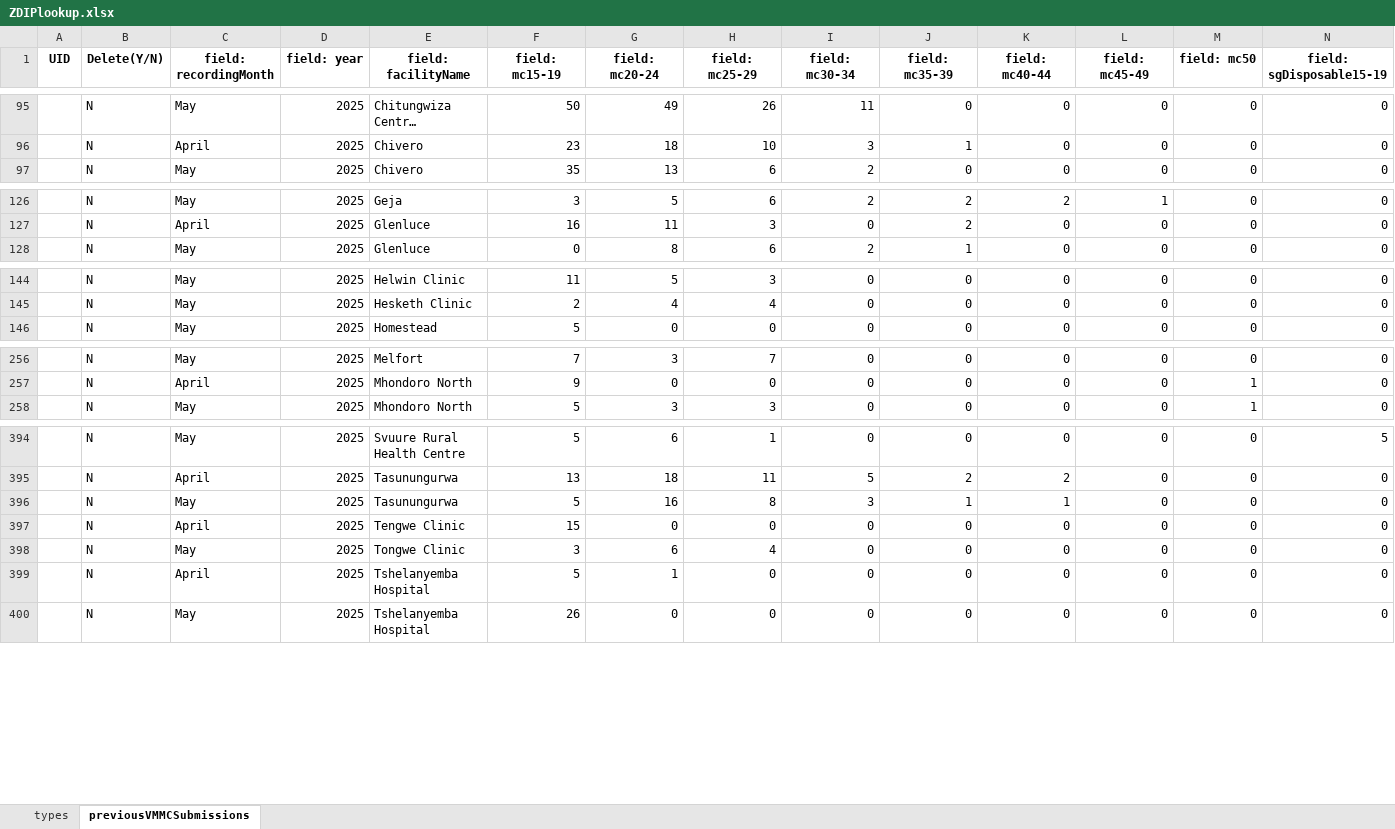
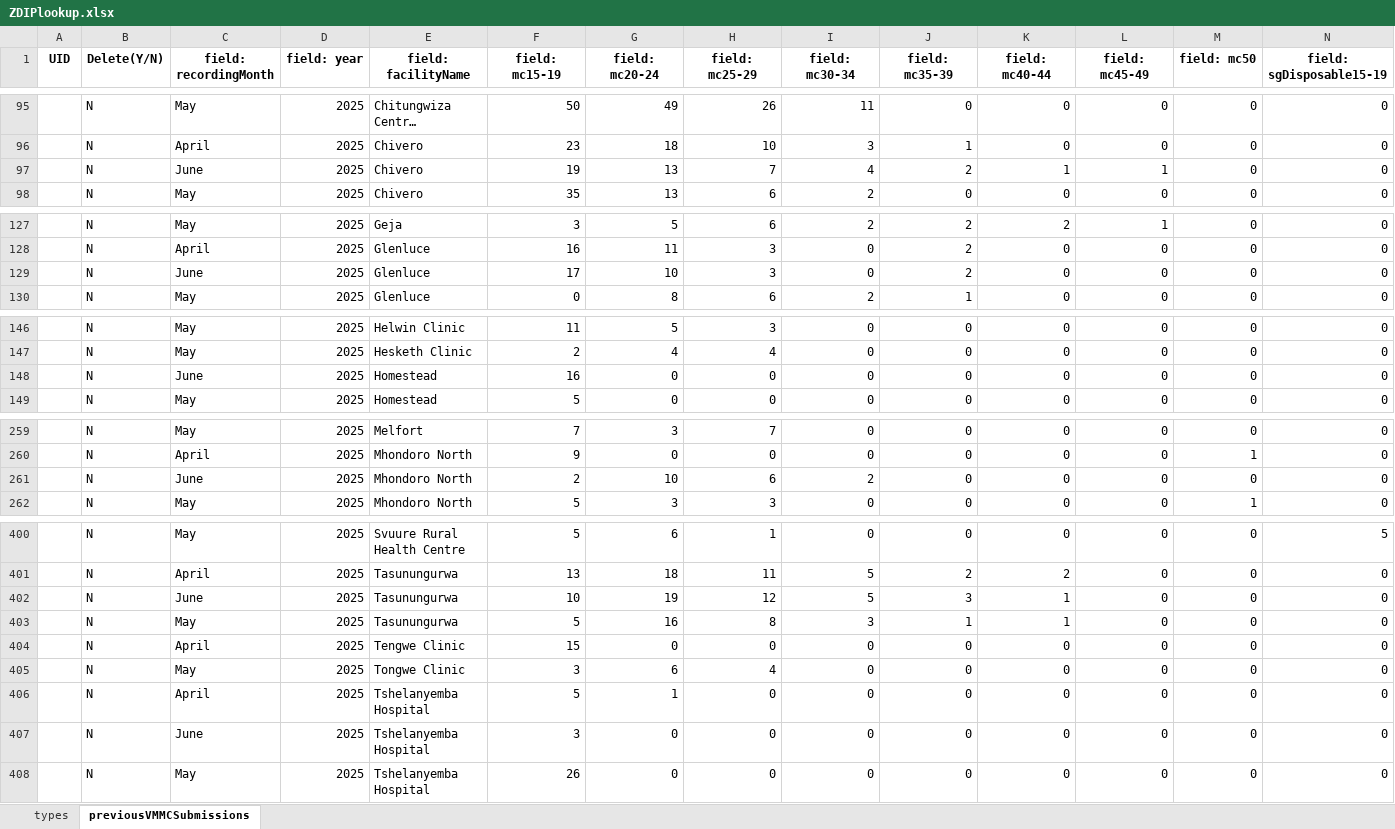
Before and after one commit to ashleymutenha/zazicProgrammaticReport, an Excel workbook: ZDIPlookup.xlsx, sheet previousVMMCSubmissions, drawn as a sheet; only a part is shown, gaps mark what is left out; long unchanged cells end in …; values as stored, in another font and other column widths than the file's, no borders; rows hold the shown columns only; the diff covers the shown part only; the diff names each change by its address in the sheet, - before the commit and + after, or states it on an @@ line.

```diff
--- a/ZDIPlookup.xlsx (sheet previousVMMCSubmissions)
+++ b/ZDIPlookup.xlsx (sheet previousVMMCSubmissions)
+row 97:  | N | June | 2025 | Chivero | 19 | 13 | 7 | 4 | 2 | 1 | 1 | 0 | 0
+row 129:  | N | June | 2025 | Glenluce | 17 | 10 | 3 | 0 | 2 | 0 | 0 | 0 | 0
+row 148:  | N | June | 2025 | Homestead | 16 | 0 | 0 | 0 | 0 | 0 | 0 | 0 | 0
+row 261:  | N | June | 2025 | Mhondoro North | 2 | 10 | 6 | 2 | 0 | 0 | 0 | 0 | 0
+row 402:  | N | June | 2025 | Tasunungurwa | 10 | 19 | 12 | 5 | 3 | 1 | 0 | 0 | 0
+row 407:  | N | June | 2025 | Tshelanyemba Hospital | 3 | 0 | 0 | 0 | 0 | 0 | 0 | 0 | 0
```
Also changed, not shown: 2 added rows elsewhere in this sheet, data.xlsx, generalDF.xlsx, 5 other files.
